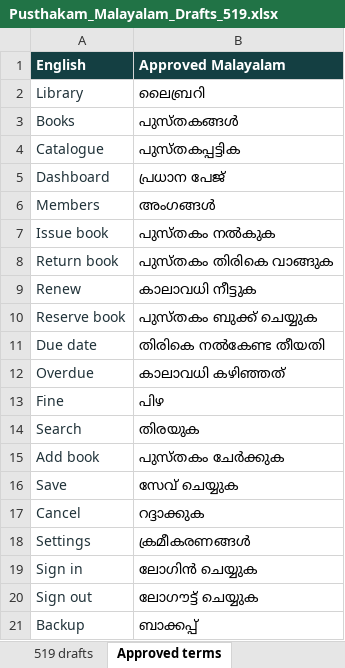
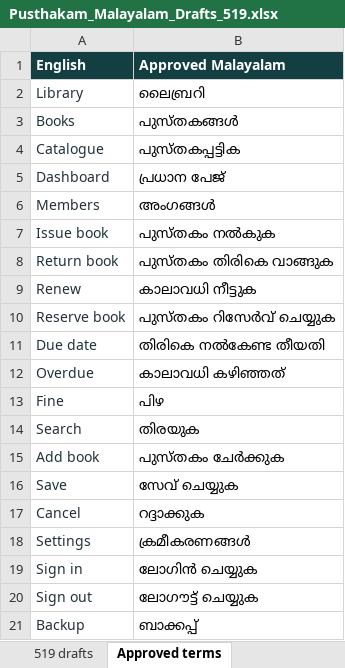
Before and after one commit to melvinvarghese/Pusthakam, an Excel workbook: docs/translations/Pusthakam_Malayalam_Drafts_519.xlsx, sheet Approved terms, drawn as a sheet; values as stored, in another font and other column widths than the file's, no borders; the diff names each change by its address in the sheet, - before the commit and + after, or states it on an @@ line.

```diff
--- a/docs/translations/Pusthakam_Malayalam_Drafts_519.xlsx (sheet Approved terms)
+++ b/docs/translations/Pusthakam_Malayalam_Drafts_519.xlsx (sheet Approved terms)
-B10 (Approved Malayalam): പുസ്തകം ബുക്ക് ചെയ്യുക
+B10 (Approved Malayalam): പുസ്തകം റിസേർവ് ചെയ്യുക
```
Also changed, not shown: sheet 519 drafts, 26 other files.
